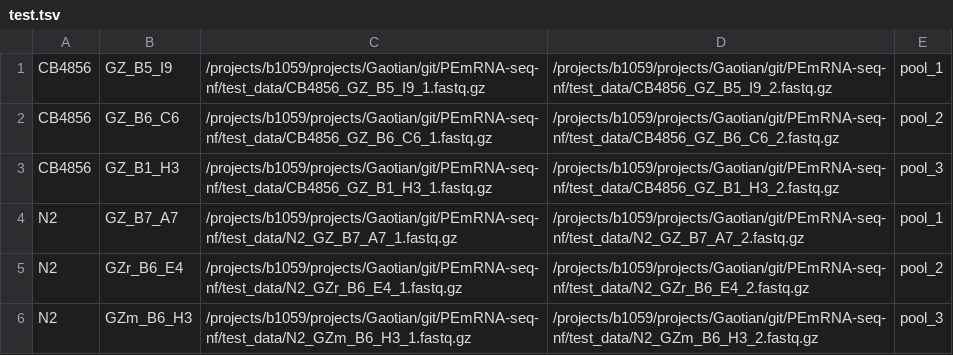
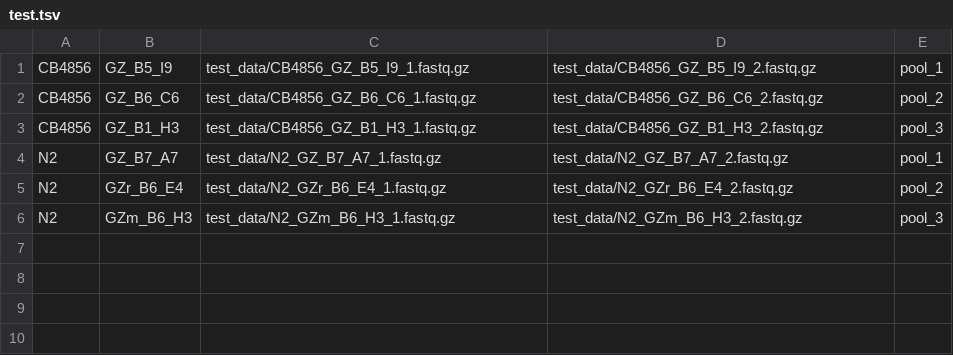
Before and after one commit to AndersenLab/PEmRNA-seq-nf, a TSV file: test.tsv, drawn as a sheet.

Commit message:
Update test.tsv

```diff
--- a/test.tsv
+++ b/test.tsv
@@ -1,6 +1,6 @@
-CB4856	GZ_B5_I9	/projects/b1059/projects/Gaotian/git/PEmRNA-seq-nf/test_data/CB4856_GZ_B5_I9_1.fastq.gz	/projects/b1059/projects/Gaotian/git/PEmRNA-seq-nf/test_data/CB4856_GZ_B5_I9_2.fastq.gz	pool_1
-CB4856	GZ_B6_C6	/projects/b1059/projects/Gaotian/git/PEmRNA-seq-nf/test_data/CB4856_GZ_B6_C6_1.fastq.gz	/projects/b1059/projects/Gaotian/git/PEmRNA-seq-nf/test_data/CB4856_GZ_B6_C6_2.fastq.gz	pool_2
-CB4856	GZ_B1_H3	/projects/b1059/projects/Gaotian/git/PEmRNA-seq-nf/test_data/CB4856_GZ_B1_H3_1.fastq.gz	/projects/b1059/projects/Gaotian/git/PEmRNA-seq-nf/test_data/CB4856_GZ_B1_H3_2.fastq.gz	pool_3
-N2	GZ_B7_A7	/projects/b1059/projects/Gaotian/git/PEmRNA-seq-nf/test_data/N2_GZ_B7_A7_1.fastq.gz	/projects/b1059/projects/Gaotian/git/PEmRNA-seq-nf/test_data/N2_GZ_B7_A7_2.fastq.gz	pool_1
-N2	GZr_B6_E4	/projects/b1059/projects/Gaotian/git/PEmRNA-seq-nf/test_data/N2_GZr_B6_E4_1.fastq.gz	/projects/b1059/projects/Gaotian/git/PEmRNA-seq-nf/test_data/N2_GZr_B6_E4_2.fastq.gz	pool_2
-N2	GZm_B6_H3	/projects/b1059/projects/Gaotian/git/PEmRNA-seq-nf/test_data/N2_GZm_B6_H3_1.fastq.gz	/projects/b1059/projects/Gaotian/git/PEmRNA-seq-nf/test_data/N2_GZm_B6_H3_2.fastq.gz	pool_3
+CB4856	GZ_B5_I9	test_data/CB4856_GZ_B5_I9_1.fastq.gz	test_data/CB4856_GZ_B5_I9_2.fastq.gz	pool_1
+CB4856	GZ_B6_C6	test_data/CB4856_GZ_B6_C6_1.fastq.gz	test_data/CB4856_GZ_B6_C6_2.fastq.gz	pool_2
+CB4856	GZ_B1_H3	test_data/CB4856_GZ_B1_H3_1.fastq.gz	test_data/CB4856_GZ_B1_H3_2.fastq.gz	pool_3
+N2	GZ_B7_A7	test_data/N2_GZ_B7_A7_1.fastq.gz	test_data/N2_GZ_B7_A7_2.fastq.gz	pool_1
+N2	GZr_B6_E4	test_data/N2_GZr_B6_E4_1.fastq.gz	test_data/N2_GZr_B6_E4_2.fastq.gz	pool_2
+N2	GZm_B6_H3	test_data/N2_GZm_B6_H3_1.fastq.gz	test_data/N2_GZm_B6_H3_2.fastq.gz	pool_3
```
